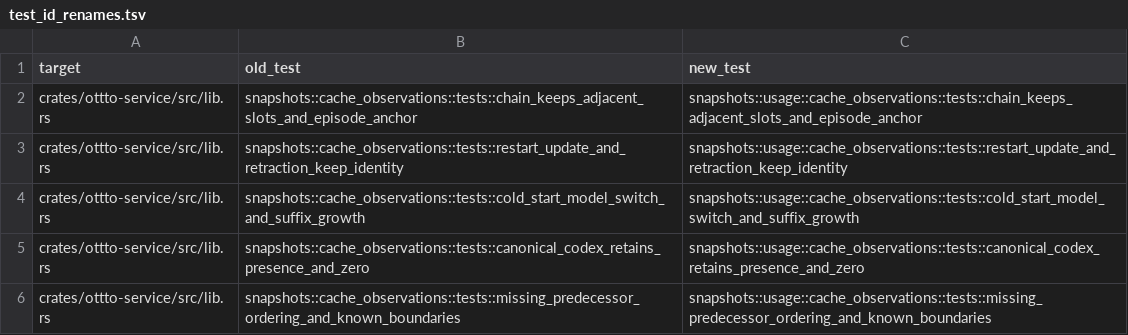
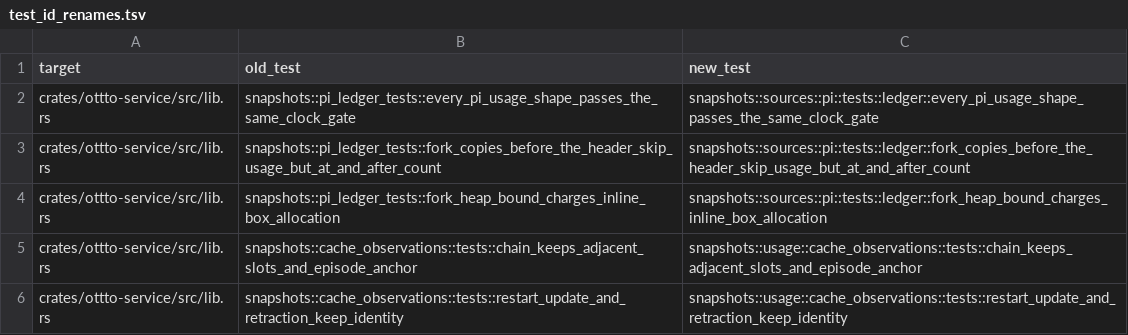
Before and after one commit to ottto-ai/ottto, a TSV file: scripts/test_id_renames.tsv, drawn as a sheet; only a part is shown; the shorter side is filled out with more unchanged rows.

```diff
--- a/scripts/test_id_renames.tsv
+++ b/scripts/test_id_renames.tsv
@@ -1,2 +1,5 @@
 target	old_test	new_test
+crates/ottto-service/src/lib.rs	snapshots::pi_ledger_tests::every_pi_usage_shape_passes_the_same_clock_gate	snapshots::sources::pi::tests::ledger::every_pi_usage_shape_passes_the_same_clock_gate
+crates/ottto-service/src/lib.rs	snapshots::pi_ledger_tests::fork_copies_before_the_header_skip_usage_but_at_and_after_count	snapshots::sources::pi::tests::ledger::fork_copies_before_the_header_skip_usage_but_at_and_after_count
+crates/ottto-service/src/lib.rs	snapshots::pi_ledger_tests::fork_heap_bound_charges_inline_box_allocation	snapshots::sources::pi::tests::ledger::fork_heap_bound_charges_inline_box_allocation
 crates/ottto-service/src/lib.rs	snapshots::cache_observations::tests::chain_keeps_adjacent_slots_and_episode_anchor	snapshots::usage::cache_observations::tests::chain_keeps_adjacent_slots_and_episode_anchor
```
Also changed, not shown: 3 other files.
